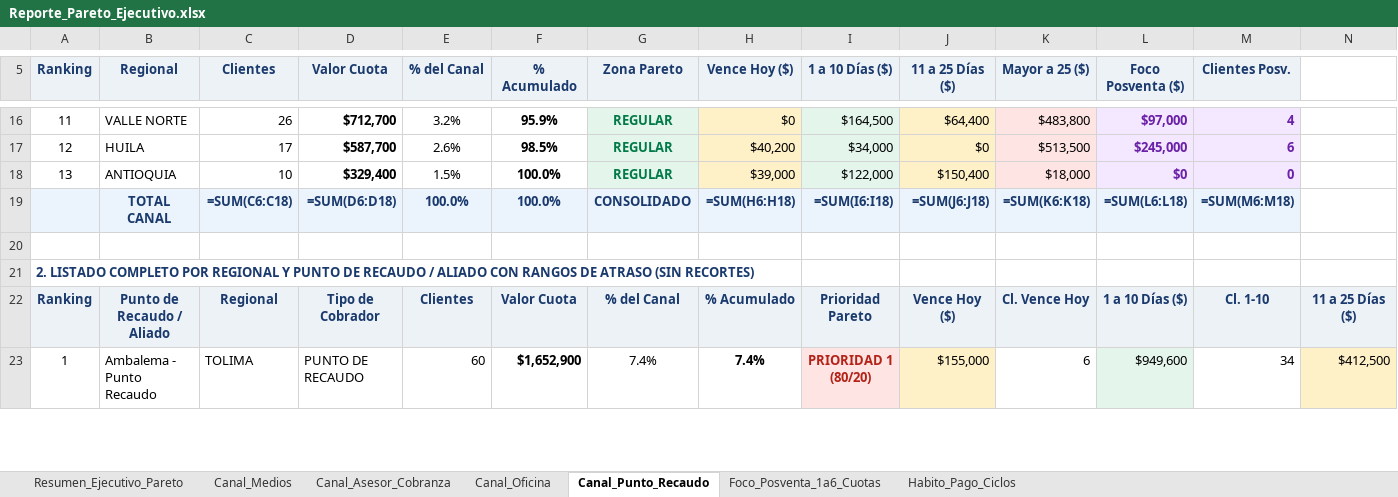
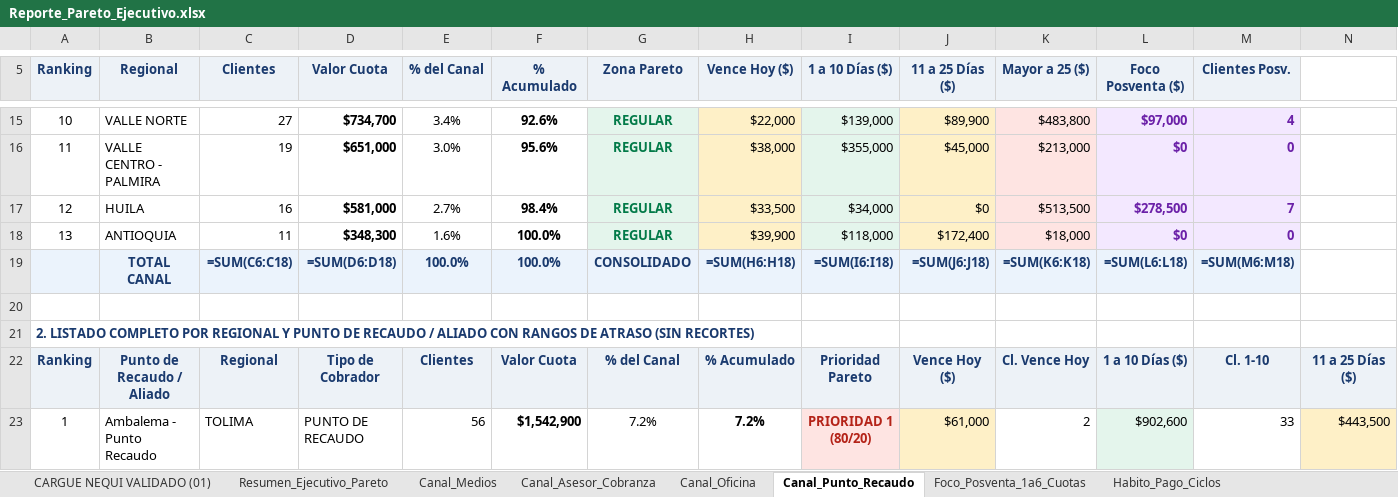
Before and after one commit to coordplaneacioncarteranal-del/reporte-pareto, an Excel workbook: Reporte_Pareto_Ejecutivo.xlsx, sheet Canal_Punto_Recaudo, drawn as a sheet; only a part is shown, gaps mark what is left out; values as stored, in another font and other column widths than the file's, no borders; formulas without a stored value are shown as written; addresses are those after the commit; rows hold the shown columns only; the diff covers the shown part only; the diff names each change by its address in the sheet, - before the commit and + after, or states it on an @@ line.

```diff
--- a/Reporte_Pareto_Ejecutivo.xlsx (sheet Canal_Punto_Recaudo)
+++ b/Reporte_Pareto_Ejecutivo.xlsx (sheet Canal_Punto_Recaudo)
+sheet tab: CARGUE NEQUI VALIDADO (01)
@@ column A (Ranking) renumbered between rows 2 and 65 @@
-C15 (Clientes): 26
+C15 (Clientes): 27
-D15 (Valor Cuota): $712,700
+D15 (Valor Cuota): $734,700
-E15 (% del Canal): 3.2%
+E15 (% del Canal): 3.4%
-F15 (% Acumulado): 95.9%
+F15 (% Acumulado): 92.6%
-H15 (Vence Hoy ($)): $0
+H15 (Vence Hoy ($)): $22,000
-I15 (1 a 10 Días ($)): $164,500
+I15 (1 a 10 Días ($)): $139,000
-J15 (11 a 25 Días ($)): $64,400
+J15 (11 a 25 Días ($)): $89,900
+row 16: 11 | VALLE CENTRO - PALMIRA | 19 | $651,000 | 3.0% | 95.6% | REGULAR | $38,000 | $355,000 | $45,000 | $213,000 | $0 | 0
-C17 (Clientes): 17
+C17 (Clientes): 16
-D17 (Valor Cuota): $587,700
+D17 (Valor Cuota): $581,000
-E17 (% del Canal): 2.6%
+E17 (% del Canal): 2.7%
-F17 (% Acumulado): 98.5%
+F17 (% Acumulado): 98.4%
-H17 (Vence Hoy ($)): $40,200
+H17 (Vence Hoy ($)): $33,500
-L17 (Foco Posventa ($)): $245,000
+L17 (Foco Posventa ($)): $278,500
-M17 (Clientes Posv.): 6
+M17 (Clientes Posv.): 7
-C18 (Clientes): 10
+C18 (Clientes): 11
-D18 (Valor Cuota): $329,400
+D18 (Valor Cuota): $348,300
-E18 (% del Canal): 1.5%
+E18 (% del Canal): 1.6%
-H18 (Vence Hoy ($)): $39,000
+H18 (Vence Hoy ($)): $39,900
-I18 (1 a 10 Días ($)): $122,000
+I18 (1 a 10 Días ($)): $118,000
-J18 (11 a 25 Días ($)): $150,400
+J18 (11 a 25 Días ($)): $172,400
-E23 (% del Canal): 60
+E23 (% del Canal): 56
-F23 (% Acumulado): $1,652,900
+F23 (% Acumulado): $1,542,900
-G23 (Zona Pareto): 7.4%
+G23 (Zona Pareto): 7.2%
-H23 (Vence Hoy ($)): 7.4%
+H23 (Vence Hoy ($)): 7.2%
-J23 (11 a 25 Días ($)): $155,000
+J23 (11 a 25 Días ($)): $61,000
-K23 (Mayor a 25 ($)): 6
+K23 (Mayor a 25 ($)): 2
-L23 (Foco Posventa ($)): $949,600
+L23 (Foco Posventa ($)): $902,600
-M23 (Clientes Posv.): 34
+M23 (Clientes Posv.): 33
-N23: $412,500
+N23: $443,500
```
Also changed, not shown: 10 added rows, 12 removed rows, 273 edited cells and cell formats elsewhere in this sheet, sheet Foco_Posventa_1a6_Cuotas, sheet Resumen_Ejecutivo_Pareto, sheet Habito_Pago_Ciclos, sheet Canal_Asesor_Cobranza, sheet Canal_Oficina, sheet Canal_Medios.
